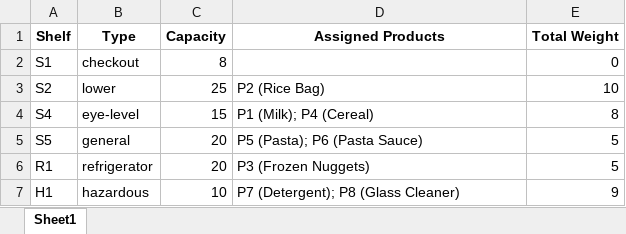
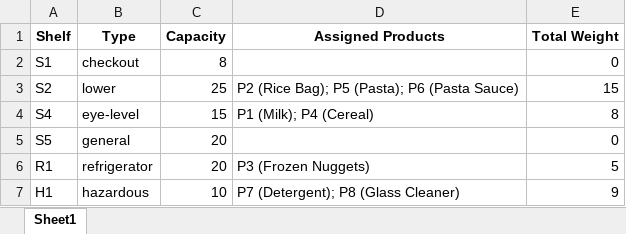
Before and after one commit to iryansa/AI, an Excel workbook: graph_color_grocery_shelf/optimized_shelf_allocation.xlsx, sheet Sheet1, drawn as a sheet; values as stored, in another font and other column widths than the file's, no borders; the diff names each change by its address in the sheet, - before the commit and + after, or states it on an @@ line.

```diff
--- a/graph_color_grocery_shelf/optimized_shelf_allocation.xlsx (sheet Sheet1)
+++ b/graph_color_grocery_shelf/optimized_shelf_allocation.xlsx (sheet Sheet1)
-D3 (Assigned Products): P2 (Rice Bag)
+D3 (Assigned Products): P2 (Rice Bag); P5 (Pasta); P6 (Pasta Sauce)
-E3 (Total Weight): 10
+E3 (Total Weight): 15
-D5 (Assigned Products): P5 (Pasta); P6 (Pasta Sauce)
+D5 (Assigned Products): (empty)
-E5 (Total Weight): 5
+E5 (Total Weight): 0
```
Also changed, not shown: 1 other file.
